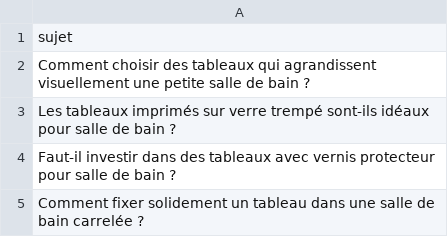
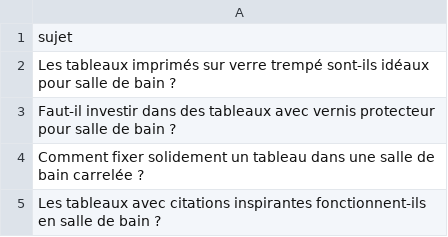
Before and after one commit to Metalosmose21/Salle-de-bain-1, a CSV file: sujets.csv, drawn as a sheet; only a part is shown; the shorter side is filled out with more unchanged rows.

```diff
--- a/sujets.csv
+++ b/sujets.csv
@@ -1,3 +1,2 @@
 sujet
-Comment choisir des tableaux qui agrandissent visuellement une petite salle de bain ?
 Les tableaux imprimés sur verre trempé sont-ils idéaux pour salle de bain ?
```
Also changed, not shown: sujets_traites.csv.
